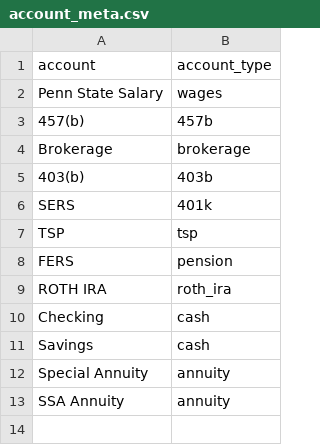
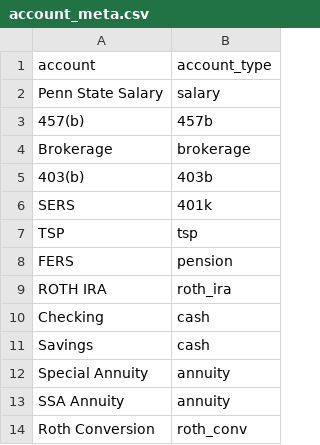
Before and after one commit to dfox0207/FIRE, a CSV file: Config/account_meta.csv, drawn as a sheet.

Commit message:
roth_conv

```diff
--- a/Config/account_meta.csv
+++ b/Config/account_meta.csv
@@ -1,3 +1,3 @@
 account,account_type
-Penn State Salary,wages
+Penn State Salary,salary
 457(b),457b
@@ -13 +13,2 @@ Special Annuity,annuity
 SSA Annuity,annuity
+Roth Conversion, roth_conv
```
Also changed, not shown: 1 other file.
